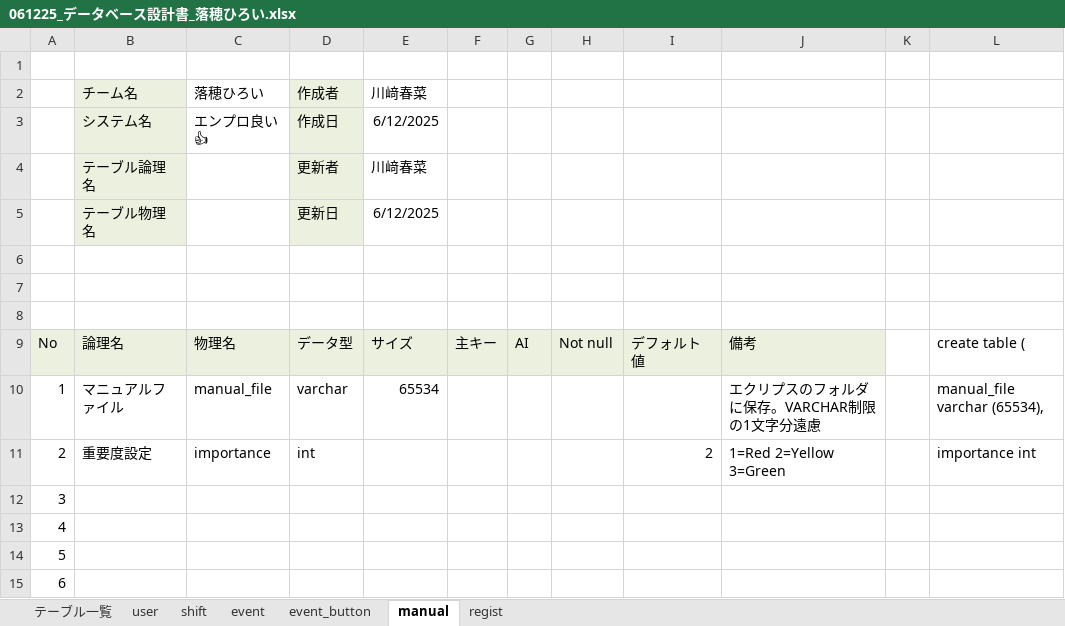
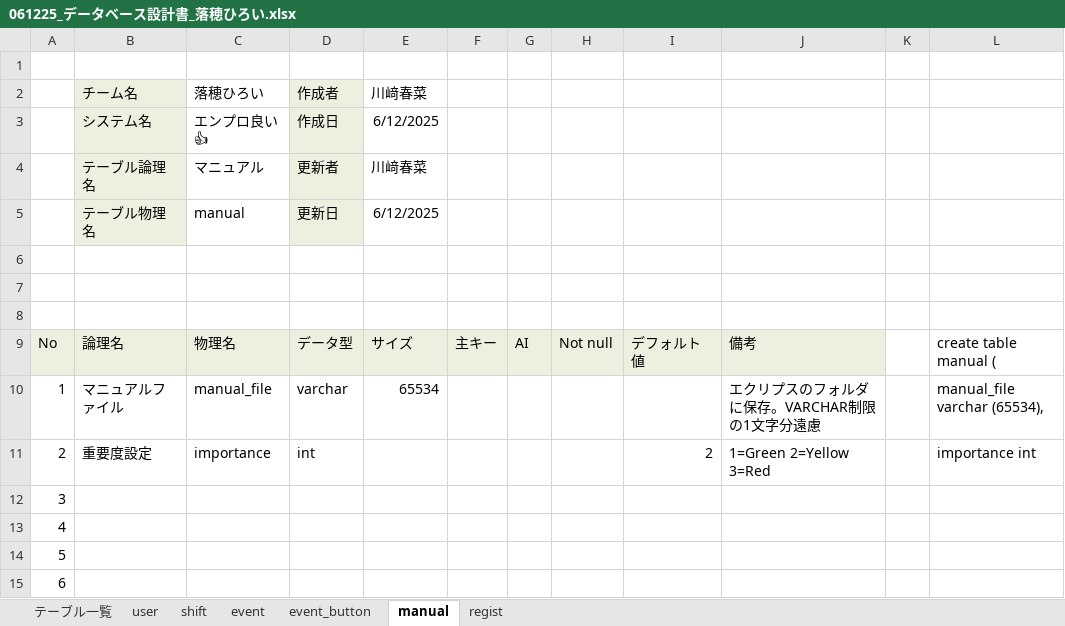
Before and after one commit to plusdojo2025/A5, an Excel workbook: documents/外部設計/061225_データベース設計書_落穂ひろい.xlsx, sheet manual, drawn as a sheet; only a part is shown; values as stored, in another font and other column widths than the file's, no borders; the diff names each change by its address in the sheet, - before the commit and + after, or states it on an @@ line.

```diff
--- a/documents/外部設計/061225_データベース設計書_落穂ひろい.xlsx (sheet manual)
+++ b/documents/外部設計/061225_データベース設計書_落穂ひろい.xlsx (sheet manual)
-C4: (empty)
+C4: マニュアル
-C5: (empty)
+C5: manual
-L9: create table (
+L9: create table manual (
-J11: 1=Red 2=Yellow 3=Green
+J11: 1=Green 2=Yellow 3=Red
```
Also changed, not shown: sheet event, sheet event_button, sheet user, 2 other files.
